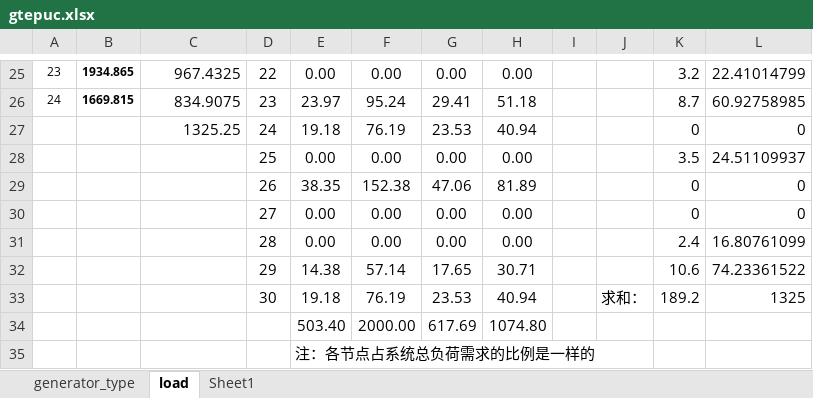
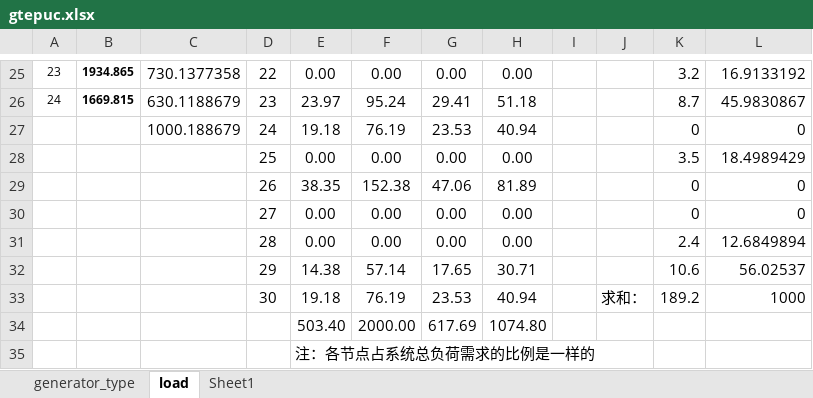
Before and after one commit to YoliWaiWai/TEPwithCEF, an Excel workbook: 20250328/gtepuc.xlsx, sheet load, drawn as a sheet; only a part is shown, gaps mark what is left out; values as stored, in another font and other column widths than the file's, no borders; the diff covers the shown part only; the diff names each change by its address in the sheet, - before the commit and + after, or states it on an @@ line.

```diff
--- a/20250328/gtepuc.xlsx (sheet load)
+++ b/20250328/gtepuc.xlsx (sheet load)
-C25: 967.4325
+C25: 730.1377358
-L25: 22.41014799
+L25: 16.9133192
-C26: 834.9075
+C26: 630.1188679
-L26: 60.92758985
+L26: 45.9830867
-C27: 1325.25
+C27: 1000.188679
-L28: 24.51109937
+L28: 18.4989429
-L31: 16.80761099
+L31: 12.6849894
-L32: 74.23361522
+L32: 56.02537
-L33: 1325
+L33: 1000
```
Also changed, not shown: 37 edited cells elsewhere in this sheet, formulas that keep their value, gtepuc.xlsx, 35 other files.
